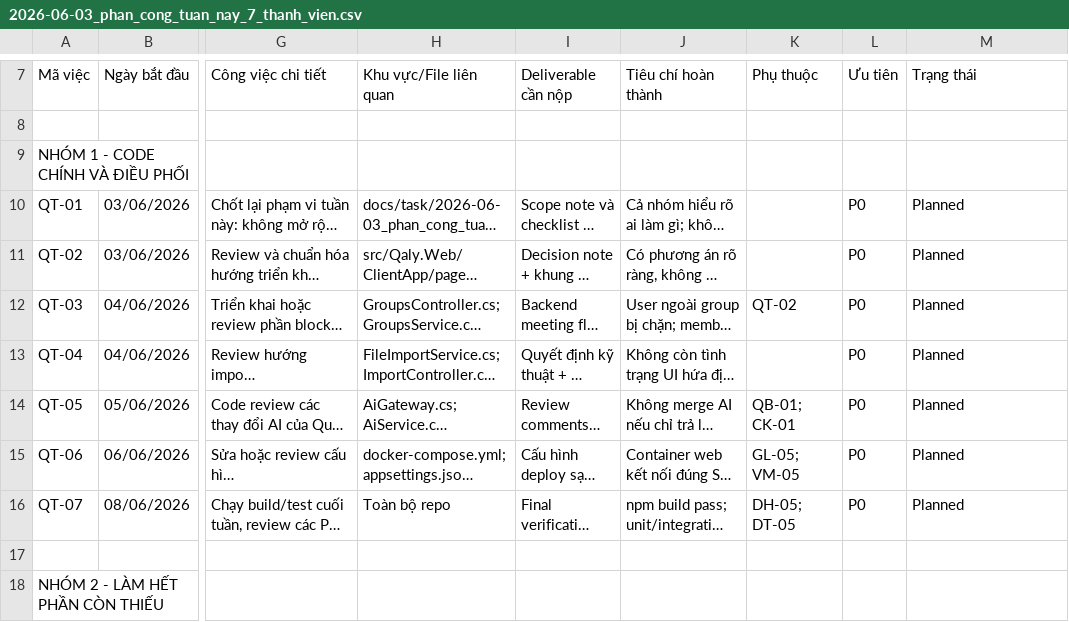
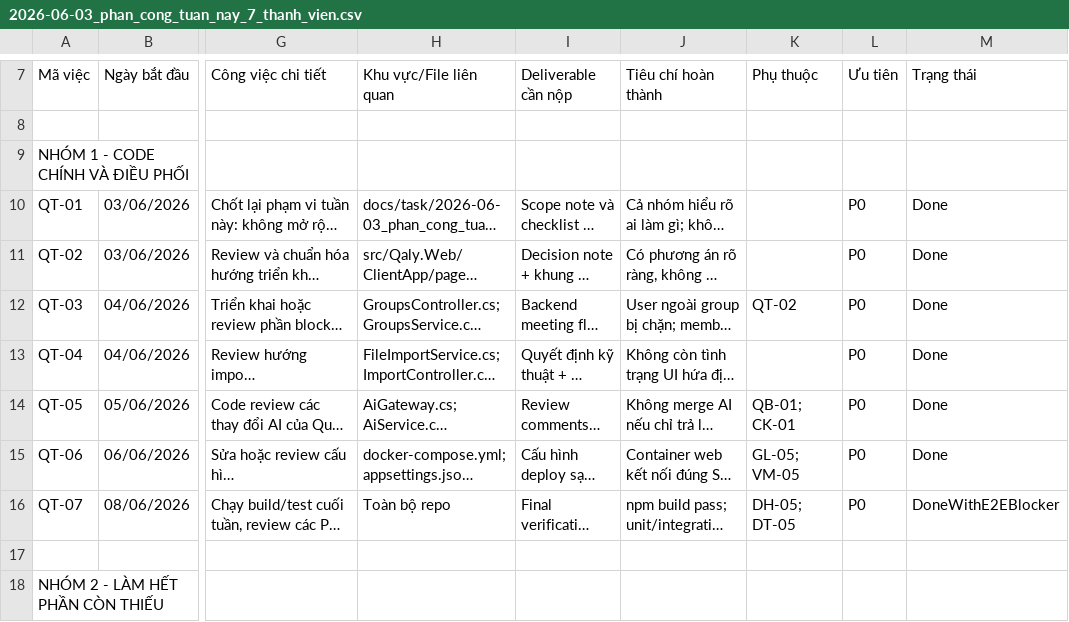
Before and after one commit to JackSilver08/Qaly_project, a CSV file: docs/task/2026-06-03_phan_cong_tuan_nay_7_thanh_vien.csv, drawn as a sheet; only a part is shown, gaps mark what is left out; long unchanged cells end in …; the diff names each change by its address in the sheet, - before the commit and + after, or states it on an @@ line.

Commit message:
Quang Tuấn xong việc

```diff
--- a/docs/task/2026-06-03_phan_cong_tuan_nay_7_thanh_vien.csv
+++ b/docs/task/2026-06-03_phan_cong_tuan_nay_7_thanh_vien.csv
-M10:M15 (Trạng thái): Planned
+M10:M15 (Trạng thái): Done
-M16 (Trạng thái): Planned
+M16 (Trạng thái): DoneWithE2EBlocker
```
Also changed, not shown: 3 other files.
